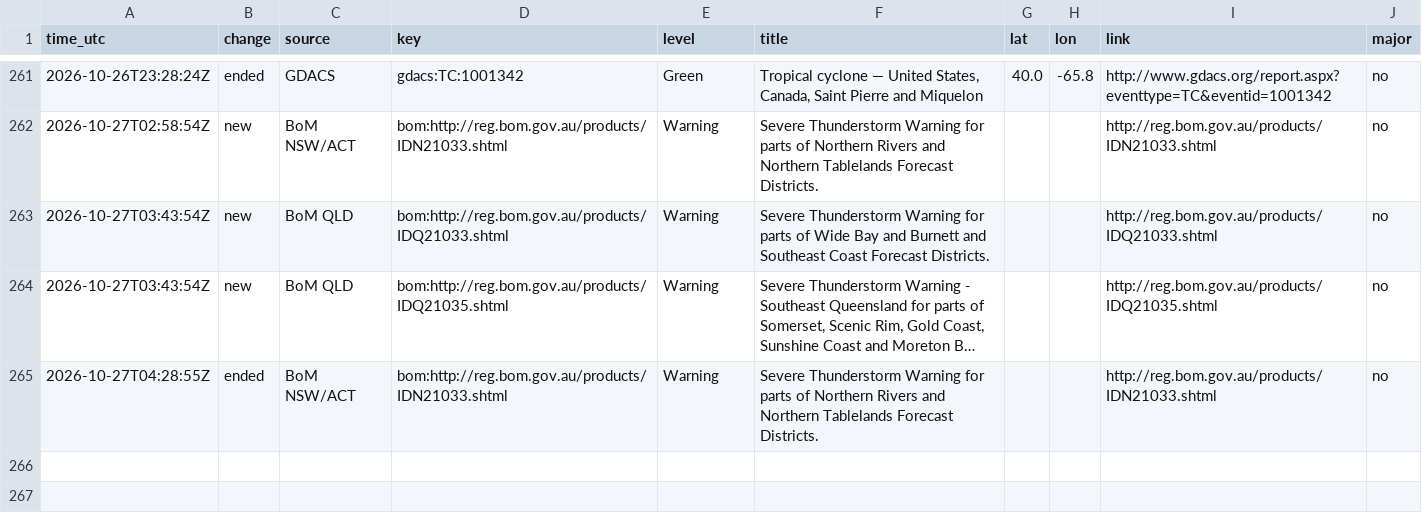
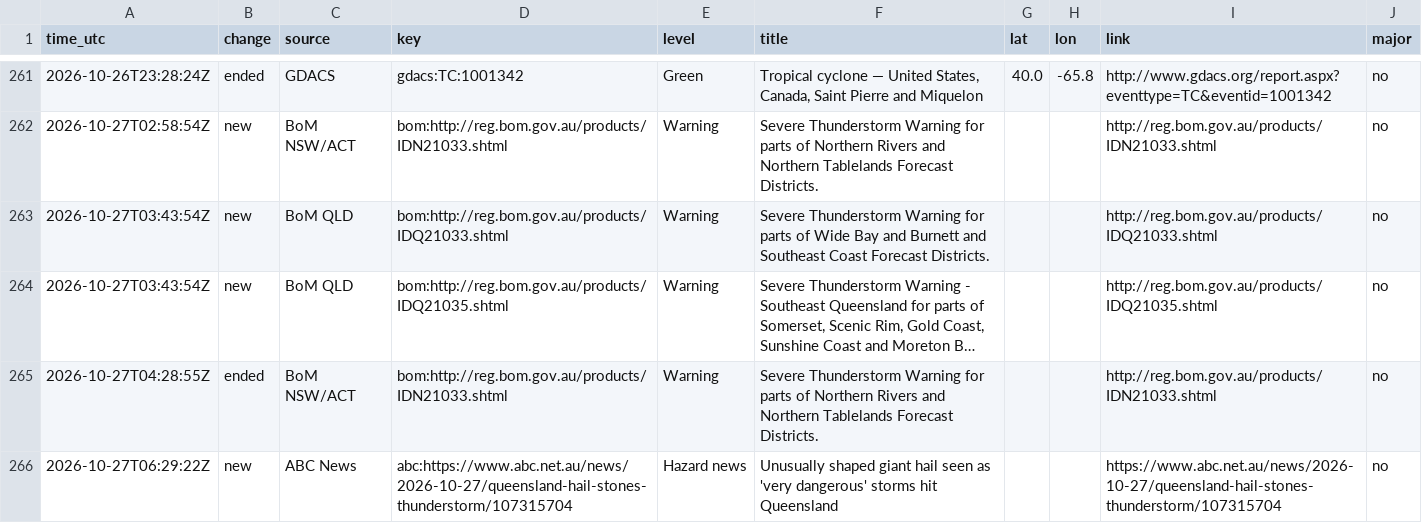
Before and after one commit to samuelmarcus-cell/hazard-alerts, a CSV file: events_log.csv, drawn as a sheet; only a part is shown, gaps mark what is left out; long unchanged cells end in …; the diff names each change by its address in the sheet, - before the commit and + after, or states it on an @@ line.

Commit message:
Update state and event log

```diff
--- a/events_log.csv
+++ b/events_log.csv
+row 266: 2026-10-27T06:29:22Z | new | ABC News | abc:https://www.abc.net.au/news/2026-10-27/queensland-hail-stones-thunderstorm/107315704 | Hazard news | Unusually shaped giant hail seen as 'very dangerous' storms hit Queensland |  |  | https://www.abc.net.au/news/2026-10-27/queensland-hail-stones-thunderstorm/107315704 | no
```
Also changed, not shown: 1 other file.
